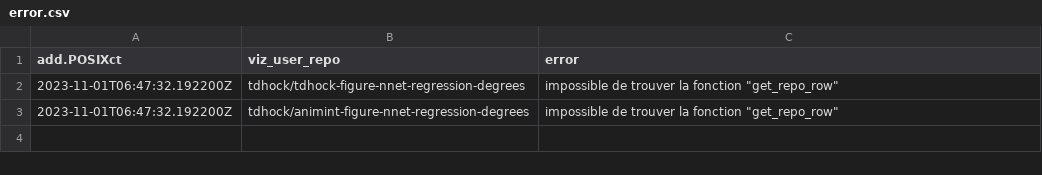
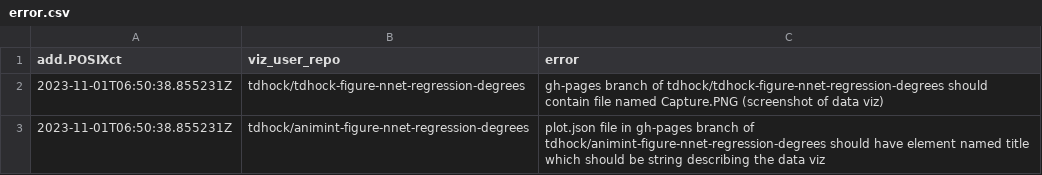
Before and after one commit to tdhock/gallery, a CSV file: error.csv, drawn as a sheet.

```diff
--- a/error.csv
+++ b/error.csv
@@ -1,3 +1,3 @@
 add.POSIXct,viz_user_repo,error
-2023-11-01T06:47:32.192200Z,tdhock/tdhock-figure-nnet-regression-degrees,"impossible de trouver la fonction ""get_repo_row"""
-2023-11-01T06:47:32.192200Z,tdhock/animint-figure-nnet-regression-degrees,"impossible de trouver la fonction ""get_repo_row"""
+2023-11-01T06:50:38.855231Z,tdhock/tdhock-figure-nnet-regression-degrees,gh-pages branch of tdhock/tdhock-figure-nnet-regression-degrees should contain file named Capture.PNG (screenshot of data viz)
+2023-11-01T06:50:38.855231Z,tdhock/animint-figure-nnet-regression-degrees,plot.json file in gh-pages branch of tdhock/animint-figure-nnet-regression-degrees should have element named title which should be string describing the data viz
```
Also changed, not shown: 1 other file.
